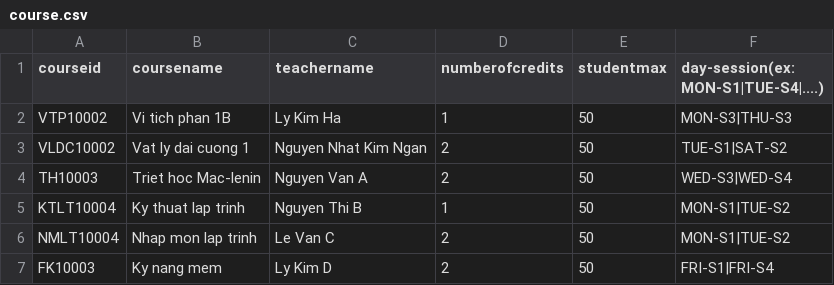
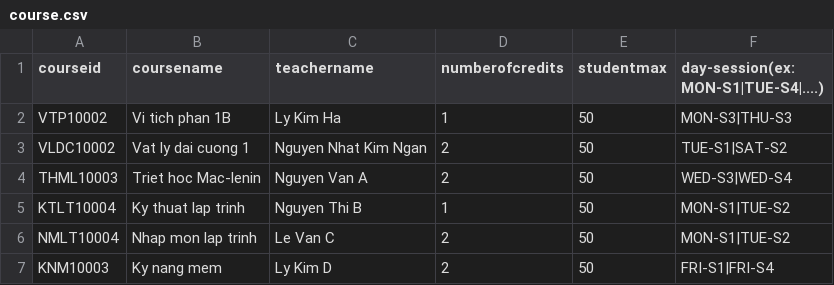
Before and after one commit to HaiMengg/KTLT-DoAn, a CSV file: semester/2/course.csv, drawn as a sheet.

```diff
--- a/semester/2/course.csv
+++ b/semester/2/course.csv
@@ -3,5 +3,5 @@ VTP10002,Vi tich phan 1B,Ly Kim Ha,1,50,MON-S3|THU-S3
 VLDC10002,Vat ly dai cuong 1,Nguyen Nhat Kim Ngan,2,50,TUE-S1|SAT-S2
-TH10003,Triet hoc Mac-lenin,Nguyen Van A,2,50,WED-S3|WED-S4
+THML10003,Triet hoc Mac-lenin,Nguyen Van A,2,50,WED-S3|WED-S4
 KTLT10004,Ky thuat lap trinh,Nguyen Thi B,1,50,MON-S1|TUE-S2
 NMLT10004,Nhap mon lap trinh,Le Van C,2,50,MON-S1|TUE-S2
-FK10003,Ky nang mem,Ly Kim D,2,50,FRI-S1|FRI-S4
+KNM10003,Ky nang mem,Ly Kim D,2,50,FRI-S1|FRI-S4
```
Also changed, not shown: semester/3/course.csv, student.csv, 10 other files.
